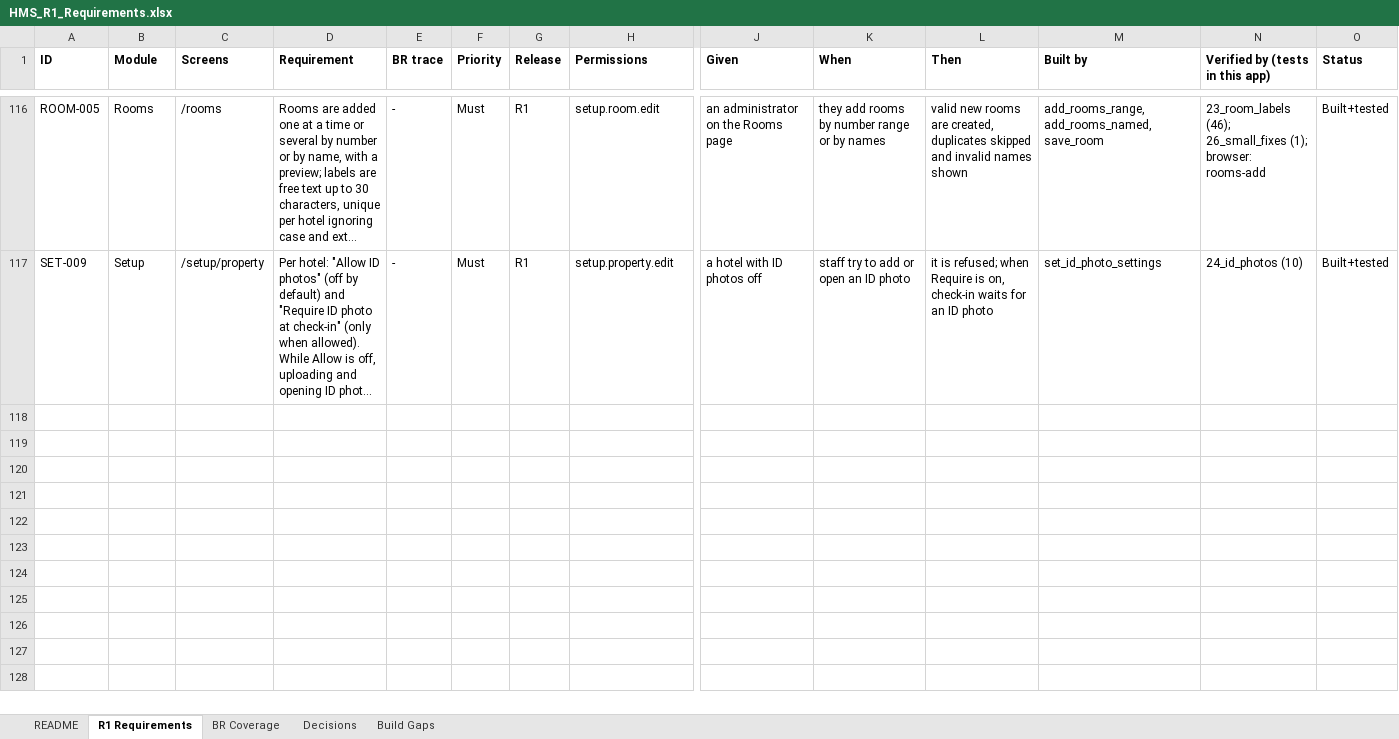
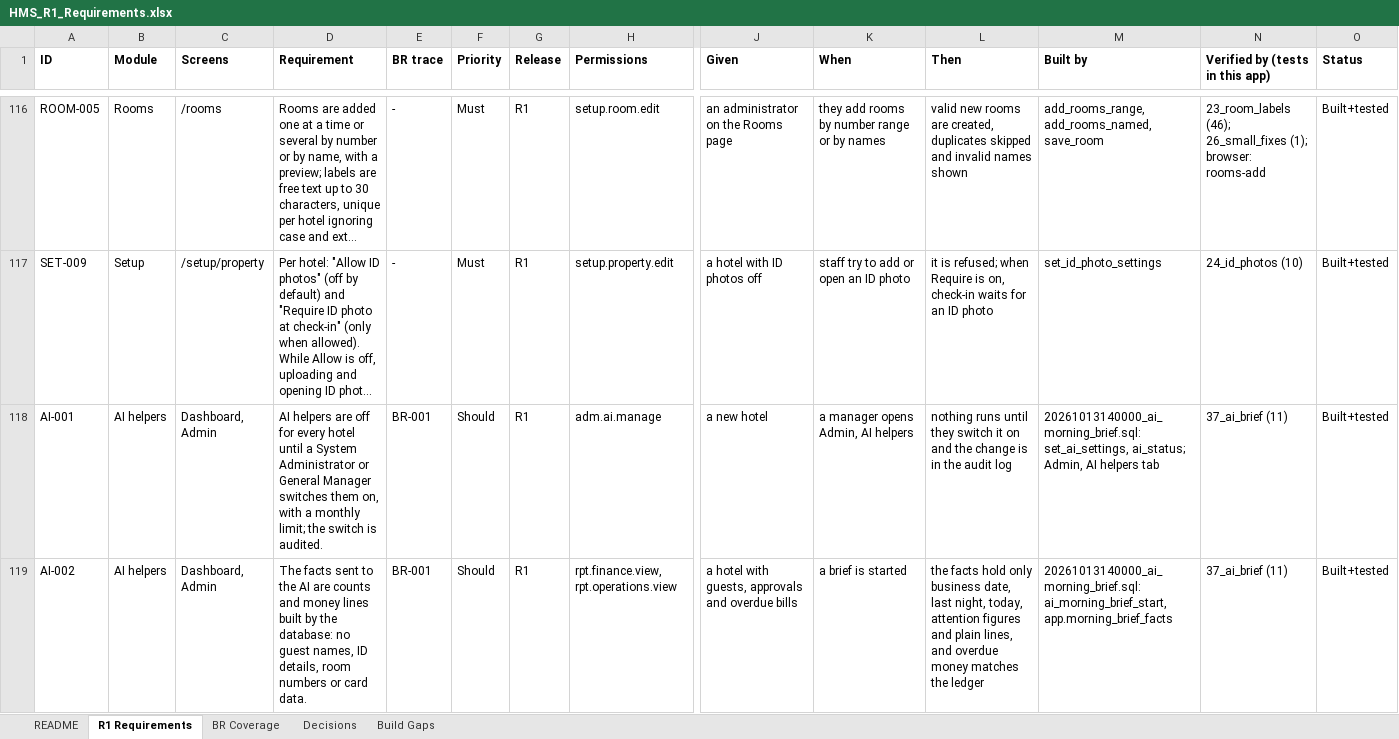
Before and after one commit to GhostRecon226/hotel-management-system-29015d49, an Excel workbook: docs/HMS_R1_Requirements.xlsx, sheet R1 Requirements, drawn as a sheet; only a part is shown, gaps mark what is left out; long unchanged cells end in …; values as stored, in another font and other column widths than the file's, no borders; rows hold the shown columns only; the diff covers the shown part only; the diff names each change by its address in the sheet, - before the commit and + after, or states it on an @@ line.

```diff
--- a/docs/HMS_R1_Requirements.xlsx (sheet R1 Requirements)
+++ b/docs/HMS_R1_Requirements.xlsx (sheet R1 Requirements)
+row 118: AI-001 | AI helpers | Dashboard, Admin | AI helpers are off for every hotel until a System Administrator or General Manager switches them on, with a monthly limit; the switch is audited. | BR-001 | Should | R1 | adm.ai.manage | a new hotel | a manager opens Admin, AI helpers | nothing runs until they switch it on and the change is in the audit log | 20261013140000_ai_morning_brief.sql: set_ai_settings, ai_status; Admin, AI helpers tab | 37_ai_brief (11) | Built+tested
+row 119: AI-002 | AI helpers | Dashboard, Admin | The facts sent to the AI are counts and money lines built by the database: no guest names, ID details, room numbers or card data. | BR-001 | Should | R1 | rpt.finance.view, rpt.operations.view | a hotel with guests, approvals and overdue bills | a brief is started | the facts hold only business date, last night, today, attention figures and plain lines, and overdue money matches the ledger | 20261013140000_ai_morning_brief.sql: ai_morning_brief_start, app.morning_brief_facts | 37_ai_brief (11) | Built+tested
```
Also changed, not shown: 3 added rows elsewhere in this sheet, sheet README, 15 other files.
